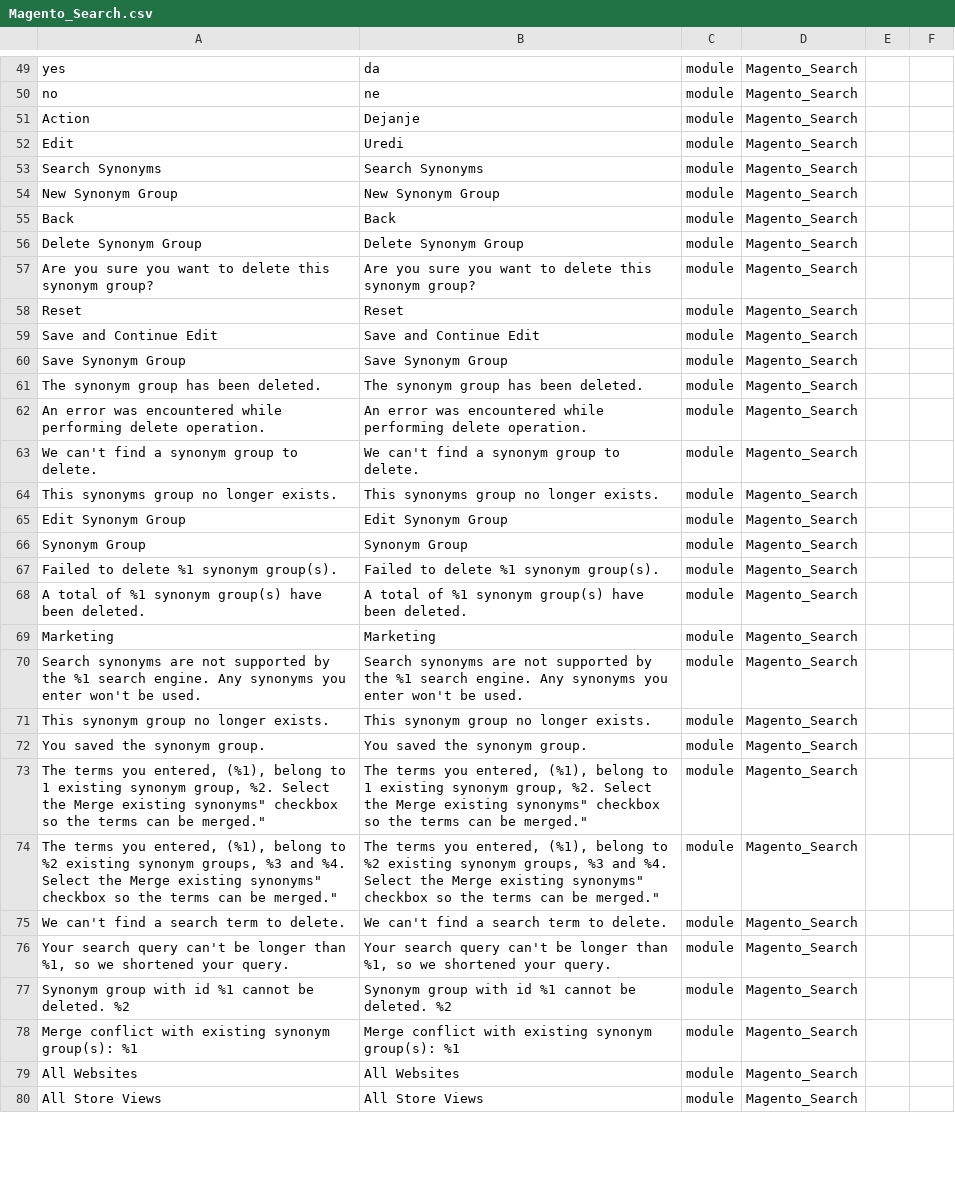
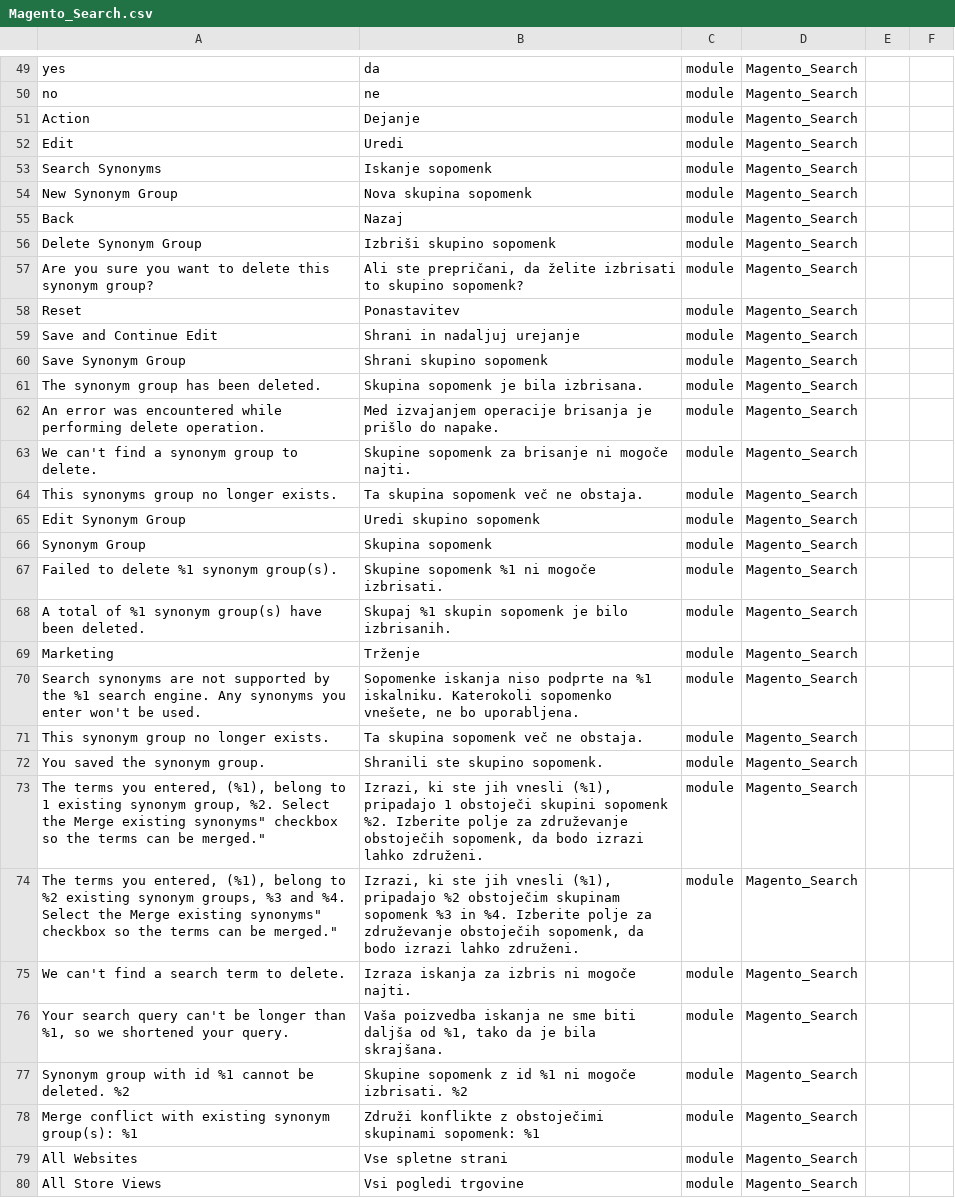
Before and after one commit to symfony-si/magento2-sl-si, a CSV file: translations/modules/Magento_Search.csv, drawn as a sheet; only a part is shown, gaps mark what is left out; the diff covers the shown part only; the diff names each change by its address in the sheet, - before the commit and + after, or states it on an @@ line.

```diff
--- a/translations/modules/Magento_Search.csv
+++ b/translations/modules/Magento_Search.csv
-B53: Search Synonyms
+B53: Iskanje sopomenk
-B54: New Synonym Group
+B54: Nova skupina sopomenk
-B55: Back
+B55: Nazaj
-B56: Delete Synonym Group
+B56: Izbriši skupino sopomenk
-B57: Are you sure you want to delete this synonym group?
+B57: Ali ste prepričani, da želite izbrisati to skupino sopomenk?
-B58: Reset
+B58: Ponastavitev
-B59: Save and Continue Edit
+B59: Shrani in nadaljuj urejanje
-B60: Save Synonym Group
+B60: Shrani skupino sopomenk
-B61: The synonym group has been deleted.
+B61: Skupina sopomenk je bila izbrisana.
-B62: An error was encountered while performing delete operation.
+B62: Med izvajanjem operacije brisanja je prišlo do napake.
-B63: We can't find a synonym group to delete.
+B63: Skupine sopomenk za brisanje ni mogoče najti.
-B64: This synonyms group no longer exists.
+B64: Ta skupina sopomenk več ne obstaja.
-B65: Edit Synonym Group
+B65: Uredi skupino sopomenk
-B66: Synonym Group
+B66: Skupina sopomenk
-B67: Failed to delete %1 synonym group(s).
+B67: Skupine sopomenk %1 ni mogoče izbrisati.
-B68: A total of %1 synonym group(s) have been deleted.
+B68: Skupaj %1 skupin sopomenk je bilo izbrisanih.
-B69: Marketing
+B69: Trženje
-B70: Search synonyms are not supported by the %1 search engine. Any synonyms you enter won't be used.
+B70: Sopomenke iskanja niso podprte na %1 iskalniku. Katerokoli sopomenko vnešete, ne bo uporabljena.
-B71: This synonym group no longer exists.
+B71: Ta skupina sopomenk več ne obstaja.
-B72: You saved the synonym group.
+B72: Shranili ste skupino sopomenk.
-B73: The terms you entered, (%1), belong to 1 existing synonym group, %2. Select the Merge existing synonyms" checkbox so the terms can be merged."
+B73: Izrazi, ki ste jih vnesli (%1), pripadajo 1 obstoječi skupini sopomenk %2. Izberite polje za združevanje obstoječih sopomenk, da bodo izrazi lahko združeni.
-B74: The terms you entered, (%1), belong to %2 existing synonym groups, %3 and %4. Select the Merge existing synonyms" checkbox so the terms can be merged."
+B74: Izrazi, ki ste jih vnesli (%1), pripadajo %2 obstoječim skupinam sopomenk %3 in %4. Izberite polje za združevanje obstoječih sopomenk, da bodo izrazi lahko združeni.
-B75: We can't find a search term to delete.
+B75: Izraza iskanja za izbris ni mogoče najti.
-B76: Your search query can't be longer than %1, so we shortened your query.
+B76: Vaša poizvedba iskanja ne sme biti daljša od %1, tako da je bila skrajšana.
-B77: Synonym group with id %1 cannot be deleted. %2
+B77: Skupine sopomenk z id %1 ni mogoče izbrisati. %2
-B78: Merge conflict with existing synonym group(s): %1
+B78: Združi konflikte z obstoječimi skupinami sopomenk: %1
-B79: All Websites
+B79: Vse spletne strani
-B80: All Store Views
+B80: Vsi pogledi trgovine
```
Also changed, not shown: 26 edited cells elsewhere in this file, sl_SI.csv, translations/modules/Magento_Eav.csv, 4 other files.
